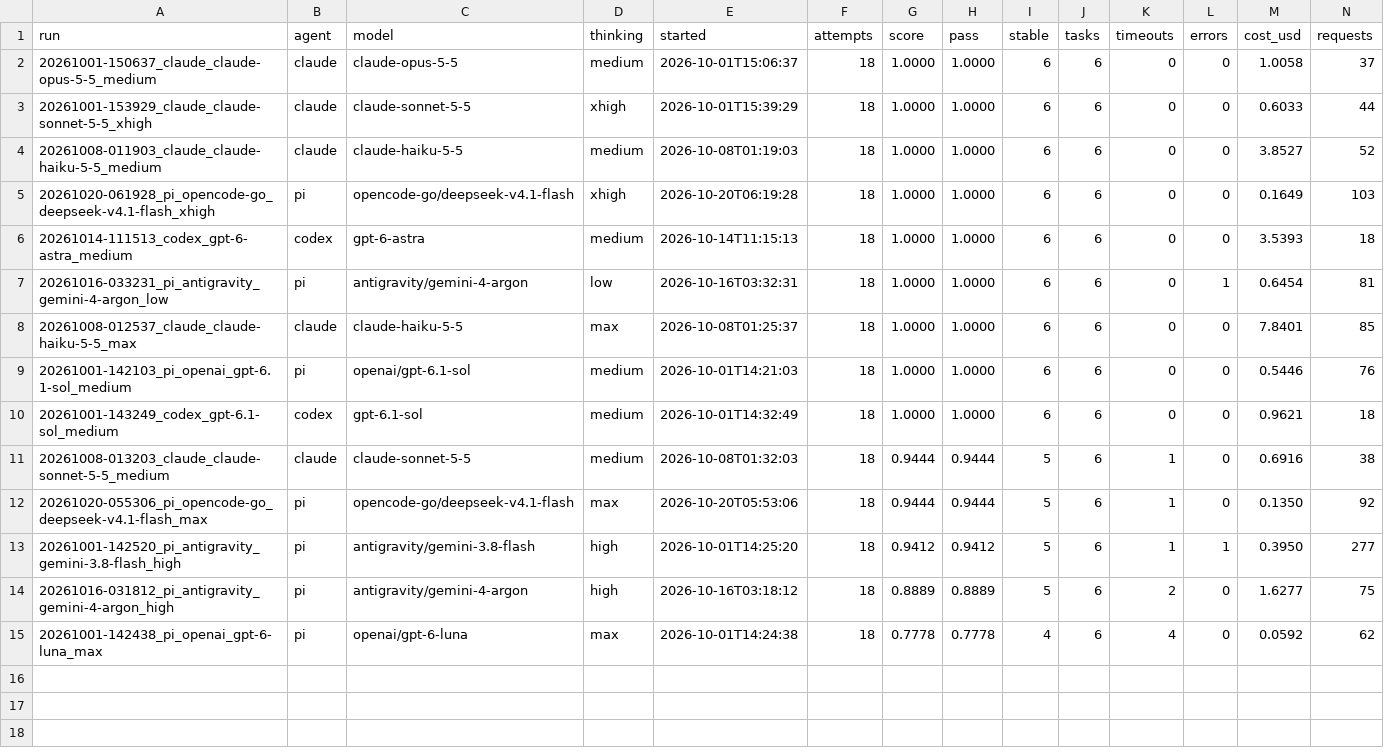
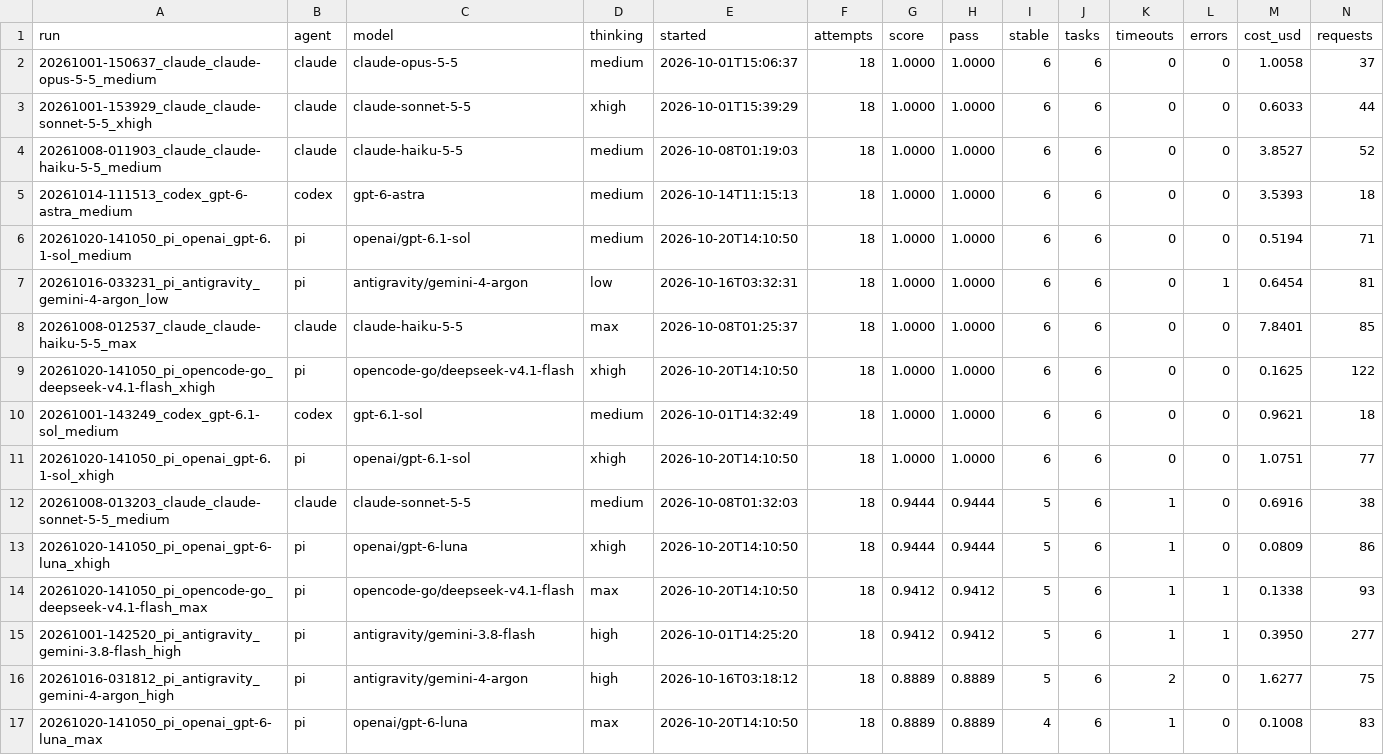
Before and after one commit to Th1nhNg0/benchmax, a TSV file: results.tsv, drawn as a sheet; only a part is shown; removed rows and columns are numbered as before the commit, all else as after; rows hold the shown columns only; the diff names each change by its address in the sheet, - before the commit and + after, or states it on an @@ line.

Commit message:
Run several models in one invocation and raise the hard-task timeout
`-m/--model` can now be repeated (or comma-separated), with a trailing
`:level` setting that model's thinking, so one `run` covers a whole sweep
with a shared `-j` worker pool instead of waiting model by model. Each model
still gets its own results folder; `--label` is a prefix that the model is
appended to.

Container names now include the run folder: they were only
`benchmax-<pid>-<task>-r<n>`, so the same task/rep of two models in one
process collided and every attempt died with a docker name conflict.

Euler 1001 and 296 get 600s instead of 300s; 1001 still times out at the
longer limit.

Re-benchmarked six pi configurations (3 attempts each, j=20) and replaced
the superseded rows in results.tsv.

```diff
--- a/results.tsv
+++ b/results.tsv
-row 5: 20261020-061928_pi_opencode-go_deepseek-v4.1-flash_xhigh | pi | opencode-go/deepseek-v4.1-flash | xhigh | 2026-10-20T06:19:28 | 18 | 1.0000 | 1.0000 | 6 | 6 | 0 | 0 | 0.1649 | 103
+row 6: 20261020-141050_pi_openai_gpt-6.1-sol_medium | pi | openai/gpt-6.1-sol | medium | 2026-10-20T14:10:50 | 18 | 1.0000 | 1.0000 | 6 | 6 | 0 | 0 | 0.5194 | 71
-row 9: 20261001-142103_pi_openai_gpt-6.1-sol_medium | pi | openai/gpt-6.1-sol | medium | 2026-10-01T14:21:03 | 18 | 1.0000 | 1.0000 | 6 | 6 | 0 | 0 | 0.5446 | 76
+row 9: 20261020-141050_pi_opencode-go_deepseek-v4.1-flash_xhigh | pi | opencode-go/deepseek-v4.1-flash | xhigh | 2026-10-20T14:10:50 | 18 | 1.0000 | 1.0000 | 6 | 6 | 0 | 0 | 0.1625 | 122
+row 11: 20261020-141050_pi_openai_gpt-6.1-sol_xhigh | pi | openai/gpt-6.1-sol | xhigh | 2026-10-20T14:10:50 | 18 | 1.0000 | 1.0000 | 6 | 6 | 0 | 0 | 1.0751 | 77
-row 12: 20261020-055306_pi_opencode-go_deepseek-v4.1-flash_max | pi | opencode-go/deepseek-v4.1-flash | max | 2026-10-20T05:53:06 | 18 | 0.9444 | 0.9444 | 5 | 6 | 1 | 0 | 0.1350 | 92
+row 13: 20261020-141050_pi_openai_gpt-6-luna_xhigh | pi | openai/gpt-6-luna | xhigh | 2026-10-20T14:10:50 | 18 | 0.9444 | 0.9444 | 5 | 6 | 1 | 0 | 0.0809 | 86
+row 14: 20261020-141050_pi_opencode-go_deepseek-v4.1-flash_max | pi | opencode-go/deepseek-v4.1-flash | max | 2026-10-20T14:10:50 | 18 | 0.9412 | 0.9412 | 5 | 6 | 1 | 1 | 0.1338 | 93
-row 15: 20261001-142438_pi_openai_gpt-6-luna_max | pi | openai/gpt-6-luna | max | 2026-10-01T14:24:38 | 18 | 0.7778 | 0.7778 | 4 | 6 | 4 | 0 | 0.0592 | 62
+row 17: 20261020-141050_pi_openai_gpt-6-luna_max | pi | openai/gpt-6-luna | max | 2026-10-20T14:10:50 | 18 | 0.8889 | 0.8889 | 4 | 6 | 1 | 0 | 0.1008 | 83
```
Also changed, not shown: 5 other files.
